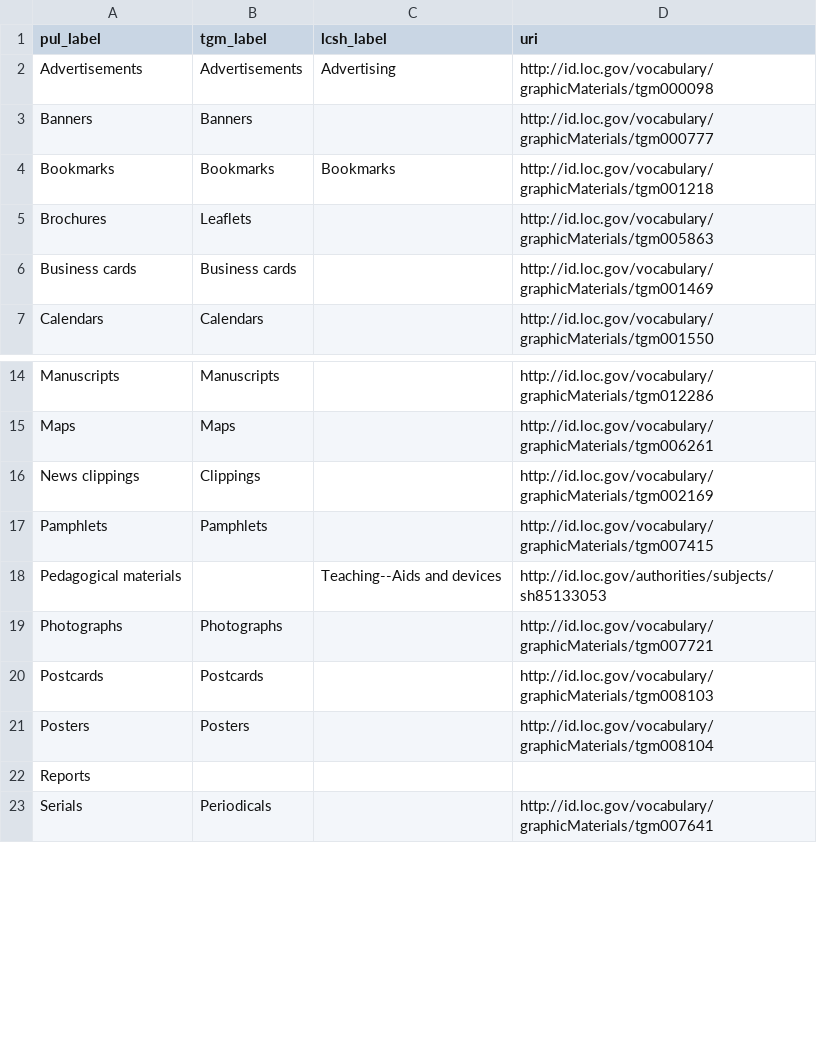
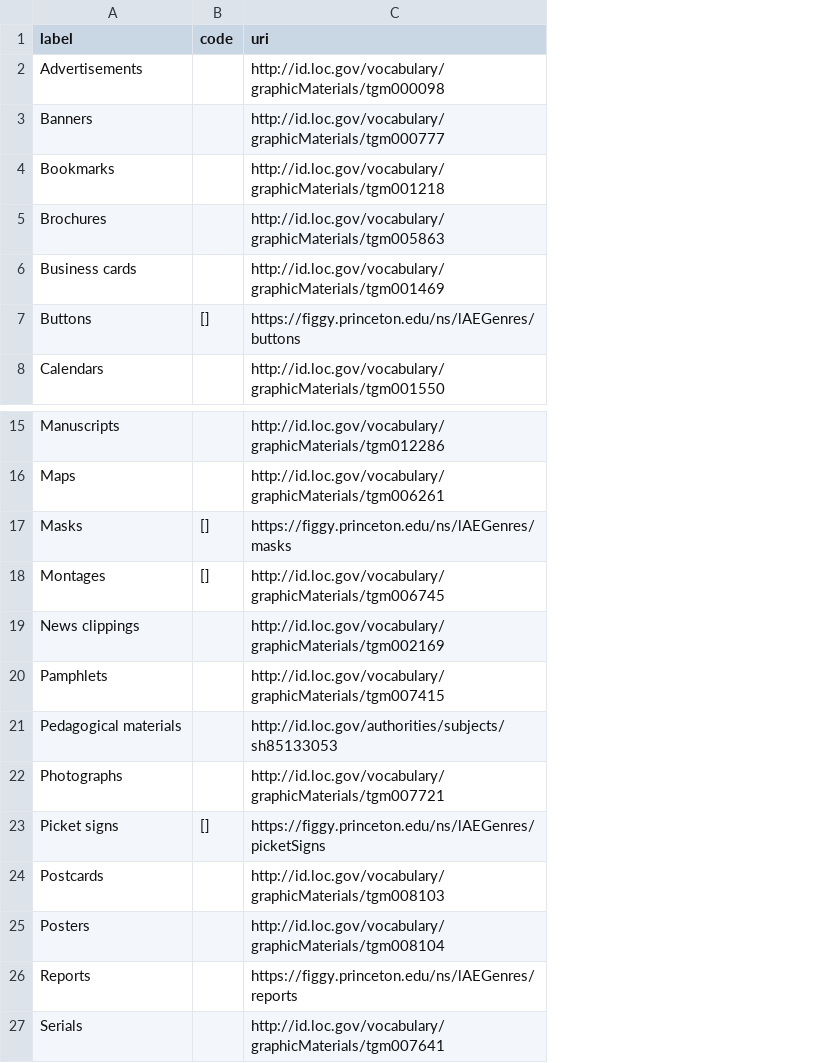
Before and after one commit to pulibrary/figgy, a CSV file: config/vocab/lae_genres.csv, drawn as a sheet; only a part is shown, gaps mark what is left out; removed rows and columns are numbered as before the commit, all else as after; the diff names each change by its address in the sheet, - before the commit and + after, or states it on an @@ line.

Commit message:
Updating vocabs with data from Figgy production

```diff
--- a/config/vocab/lae_genres.csv
+++ b/config/vocab/lae_genres.csv
-column B (tgm_label), rows 2-7: Advertisements | Banners | Bookmarks | Leaflets | Business cards | Calendars; rows 14-23: Manuscripts | Maps | Clippings | Pamphlets |  | Photographs | Postcards | Posters |  | Periodicals
-column C (lcsh_label), rows 2-4: Advertising |  | Bookmarks; row 18: Teaching--Aids and devices
+column B (code), empty
-A1: pul_label
+A1: label
+row 7: Buttons | [] | https://figgy.princeton.edu/ns/lAEGenres/buttons
+row 17: Masks | [] | https://figgy.princeton.edu/ns/lAEGenres/masks
+row 18: Montages | [] | http://id.loc.gov/vocabulary/graphicMaterials/tgm006745
+row 23: Picket signs | [] | https://figgy.princeton.edu/ns/lAEGenres/picketSigns
-C26 (uri): (empty)
+C26 (uri): https://figgy.princeton.edu/ns/lAEGenres/reports
```
Also changed, not shown: 2 other files.
